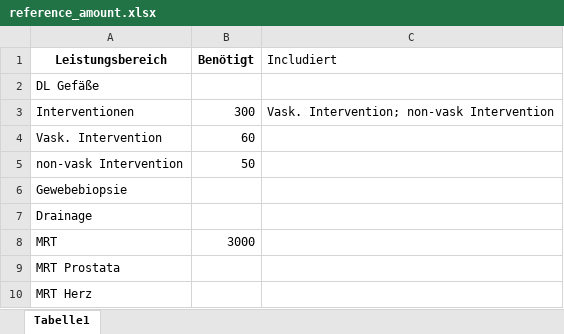
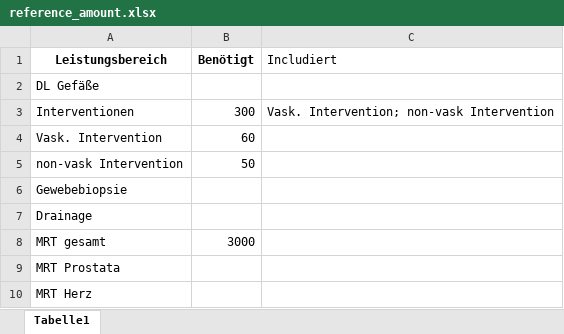
Before and after one commit to sebastian-hue41/RadioBefundungszahlConverter, an Excel workbook: reference_amount.xlsx, sheet Tabelle1, drawn as a sheet; only a part is shown; values as stored, in another font and other column widths than the file's, no borders; the diff names each change by its address in the sheet, - before the commit and + after, or states it on an @@ line.

Commit message:
fixes gesamt in reference

```diff
--- a/reference_amount.xlsx (sheet Tabelle1)
+++ b/reference_amount.xlsx (sheet Tabelle1)
-A8 (Leistungsbereich): MRT
+A8 (Leistungsbereich): MRT gesamt
```
